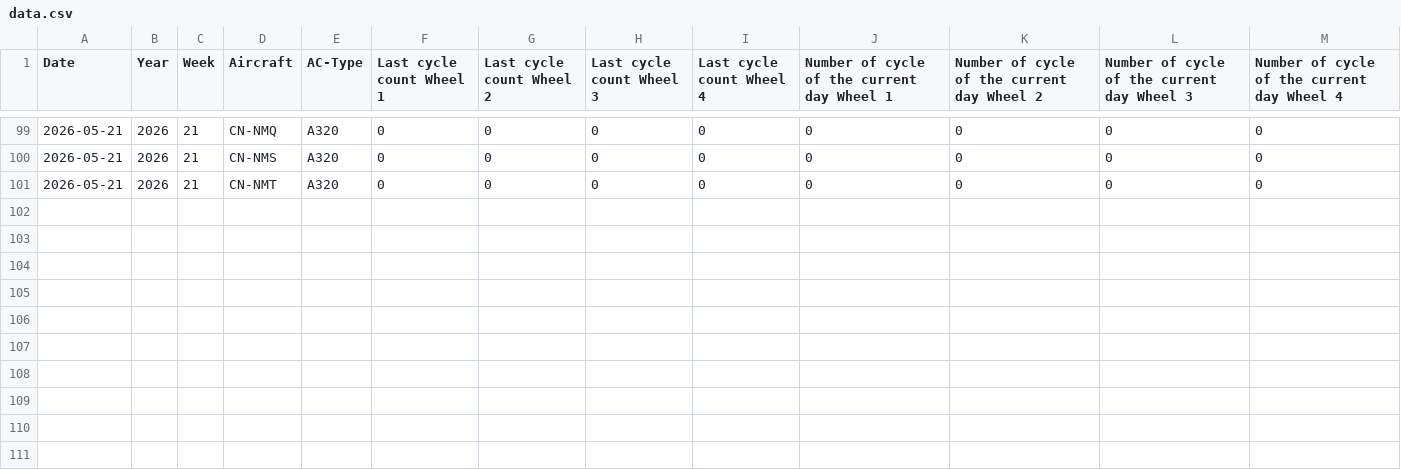
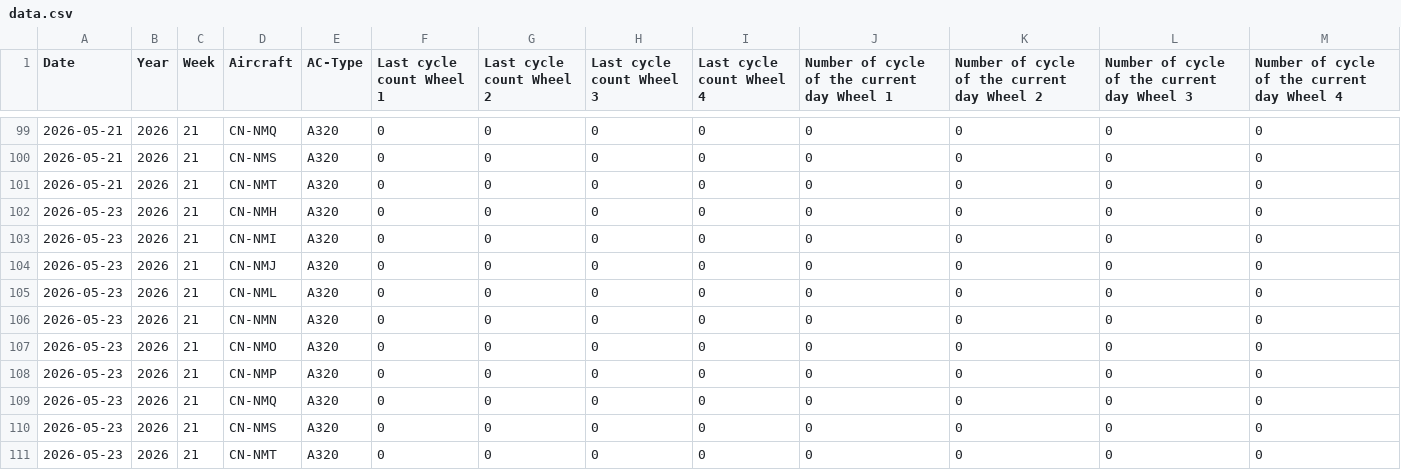
Before and after one commit to charafMoustakim/aircraft, a CSV file: data.csv, drawn as a sheet; only a part is shown, gaps mark what is left out; the diff names each change by its address in the sheet, - before the commit and + after, or states it on an @@ line.

Commit message:
Update aircraft cycles CSV (2026-05-23T14:49:00.200Z)

```diff
--- a/data.csv
+++ b/data.csv
+row 102: 2026-05-23 | 2026 | 21 | CN-NMH | A320 | 0 | 0 | 0 | 0 | 0 | 0 | 0 | 0
+row 103: 2026-05-23 | 2026 | 21 | CN-NMI | A320 | 0 | 0 | 0 | 0 | 0 | 0 | 0 | 0
+row 104: 2026-05-23 | 2026 | 21 | CN-NMJ | A320 | 0 | 0 | 0 | 0 | 0 | 0 | 0 | 0
+row 105: 2026-05-23 | 2026 | 21 | CN-NML | A320 | 0 | 0 | 0 | 0 | 0 | 0 | 0 | 0
+row 106: 2026-05-23 | 2026 | 21 | CN-NMN | A320 | 0 | 0 | 0 | 0 | 0 | 0 | 0 | 0
+row 107: 2026-05-23 | 2026 | 21 | CN-NMO | A320 | 0 | 0 | 0 | 0 | 0 | 0 | 0 | 0
+row 108: 2026-05-23 | 2026 | 21 | CN-NMP | A320 | 0 | 0 | 0 | 0 | 0 | 0 | 0 | 0
+row 109: 2026-05-23 | 2026 | 21 | CN-NMQ | A320 | 0 | 0 | 0 | 0 | 0 | 0 | 0 | 0
+row 110: 2026-05-23 | 2026 | 21 | CN-NMS | A320 | 0 | 0 | 0 | 0 | 0 | 0 | 0 | 0
+row 111: 2026-05-23 | 2026 | 21 | CN-NMT | A320 | 0 | 0 | 0 | 0 | 0 | 0 | 0 | 0
```
